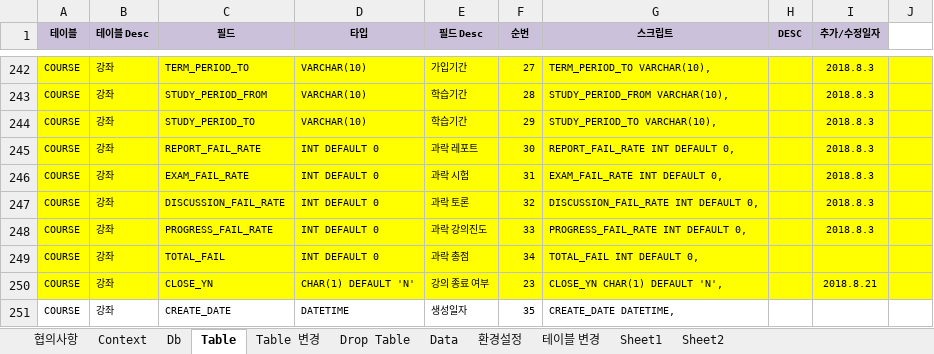
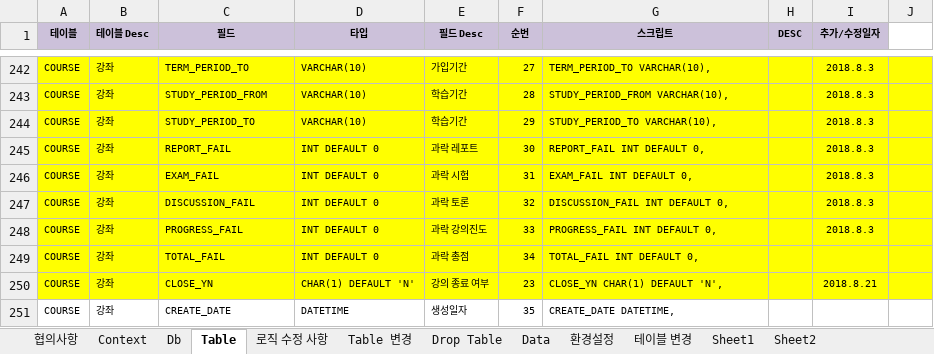
Before and after one commit to limsm9449/lms, an Excel workbook: src/main/webapp/resources/setting/setting_20170222.xlsx, sheet Table, drawn as a sheet; only a part is shown, gaps mark what is left out; values as stored, in another font and other column widths than the file's, no borders; the diff names each change by its address in the sheet, - before the commit and + after, or states it on an @@ line.

```diff
--- a/src/main/webapp/resources/setting/setting_20170222.xlsx (sheet Table)
+++ b/src/main/webapp/resources/setting/setting_20170222.xlsx (sheet Table)
+sheet tab: 로직 수정 사항
-C245 (필드): REPORT_FAIL_RATE
+C245 (필드): REPORT_FAIL
-G245 (스크립트): REPORT_FAIL_RATE INT DEFAULT 0,
+G245 (스크립트): REPORT_FAIL INT DEFAULT 0,
-C246 (필드): EXAM_FAIL_RATE
+C246 (필드): EXAM_FAIL
-G246 (스크립트): EXAM_FAIL_RATE INT DEFAULT 0,
+G246 (스크립트): EXAM_FAIL INT DEFAULT 0,
-C247 (필드): DISCUSSION_FAIL_RATE
+C247 (필드): DISCUSSION_FAIL
-G247 (스크립트): DISCUSSION_FAIL_RATE INT DEFAULT 0,
+G247 (스크립트): DISCUSSION_FAIL INT DEFAULT 0,
-C248 (필드): PROGRESS_FAIL_RATE
+C248 (필드): PROGRESS_FAIL
-G248 (스크립트): PROGRESS_FAIL_RATE INT DEFAULT 0,
+G248 (스크립트): PROGRESS_FAIL INT DEFAULT 0,
```
Also changed, not shown: sheet Table 변경, 13 other files.
